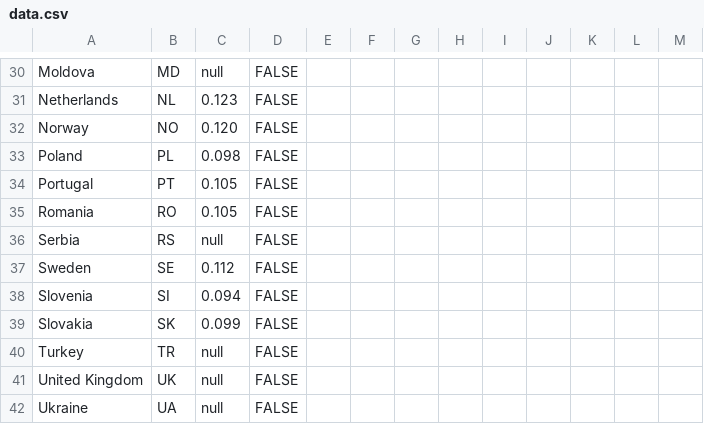
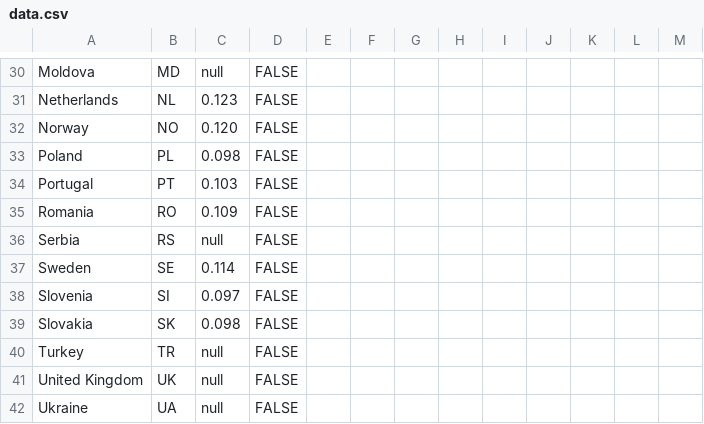
Before and after one commit to EuranetPlus/map-young-people, a CSV file: static/data/thematic/data.csv, drawn as a sheet; only a part is shown, gaps mark what is left out; the diff covers the shown part only.

```diff
--- a/static/data/thematic/data.csv
+++ b/static/data/thematic/data.csv
@@ -33,8 +33,8 @@ Norway,NO,0.120,FALSE,,,,,,,,,
 Poland,PL,0.098,FALSE,,,,,,,,,
-Portugal,PT,0.105,FALSE,,,,,,,,,
-Romania,RO,0.105,FALSE,,,,,,,,,
+Portugal,PT,0.103,FALSE,,,,,,,,,
+Romania,RO,0.109,FALSE,,,,,,,,,
 Serbia,RS,null,FALSE,,,,,,,,,
-Sweden,SE,0.112,FALSE,,,,,,,,,
-Slovenia,SI,0.094,FALSE,,,,,,,,,
-Slovakia,SK,0.099,FALSE,,,,,,,,,
+Sweden,SE,0.114,FALSE,,,,,,,,,
+Slovenia,SI,0.097,FALSE,,,,,,,,,
+Slovakia,SK,0.098,FALSE,,,,,,,,,
 Turkey,TR,null,FALSE,,,,,,,,,
```
Also changed, not shown: 15 edited cells elsewhere in this file.
